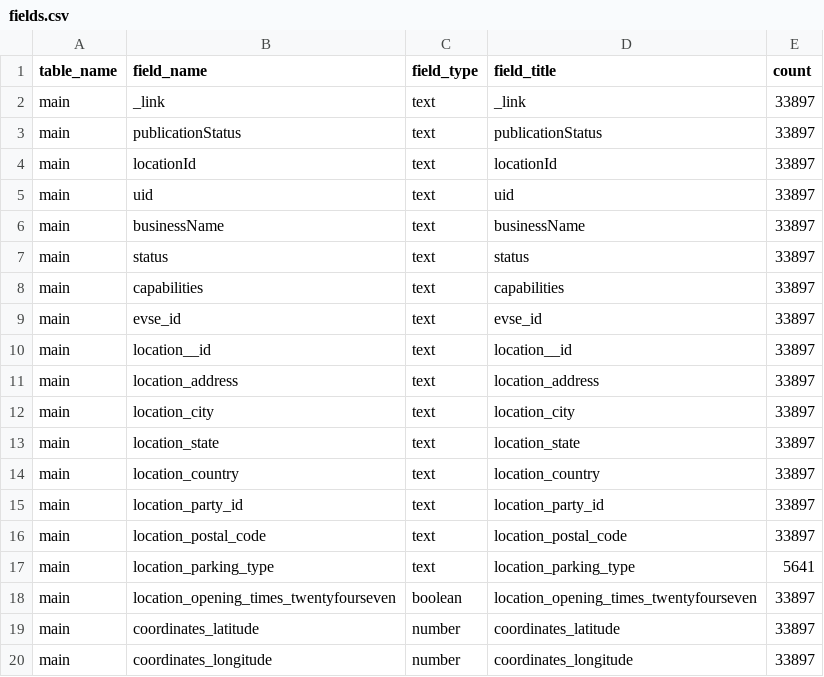
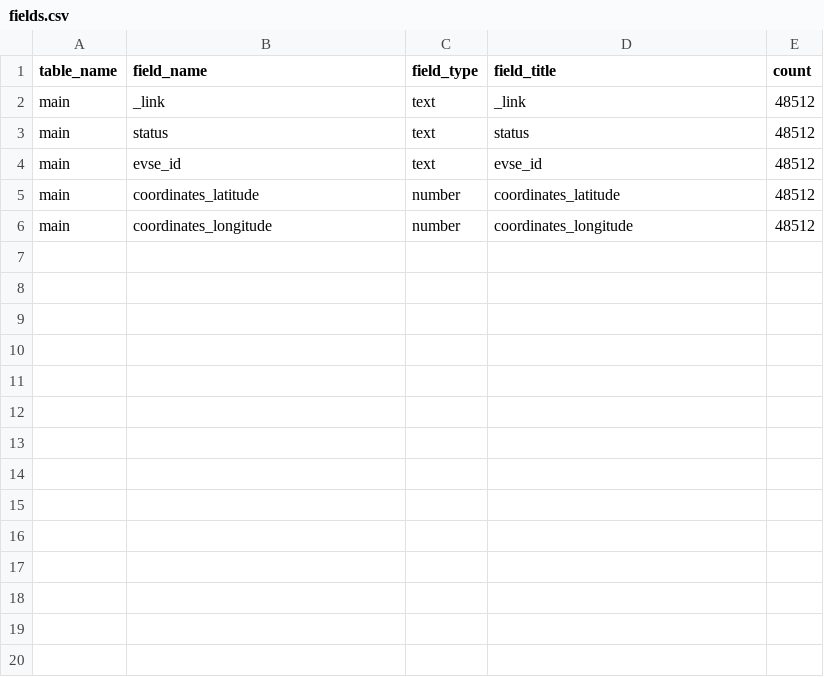
Before and after one commit to ondata/rete_ricarica_veicoli_elettrici, a CSV file: data/api/fields.csv, drawn as a sheet; only a part is shown; the diff covers the shown part only.

```diff
--- a/data/api/fields.csv
+++ b/data/api/fields.csv
@@ -1,20 +1,6 @@
 table_name,field_name,field_type,field_title,count
-main,_link,text,_link,33897
-main,publicationStatus,text,publicationStatus,33897
-main,locationId,text,locationId,33897
-main,uid,text,uid,33897
-main,businessName,text,businessName,33897
-main,status,text,status,33897
-main,capabilities,text,capabilities,33897
-main,evse_id,text,evse_id,33897
-main,location__id,text,location__id,33897
-main,location_address,text,location_address,33897
-main,location_city,text,location_city,33897
-main,location_state,text,location_state,33897
-main,location_country,text,location_country,33897
-main,location_party_id,text,location_party_id,33897
-main,location_postal_code,text,location_postal_code,33897
-main,location_parking_type,text,location_parking_type,5641
-main,location_opening_times_twentyfourseven,boolean,location_opening_times_twentyfourseven,33897
-main,coordinates_latitude,number,coordinates_latitude,33897
-main,coordinates_longitude,number,coordinates_longitude,33897
+main,_link,text,_link,48512
+main,status,text,status,48512
+main,evse_id,text,evse_id,48512
+main,coordinates_latitude,number,coordinates_latitude,48512
+main,coordinates_longitude,number,coordinates_longitude,48512
```
Also changed, not shown: 10 removed rows elsewhere in this file, 5 other files.
